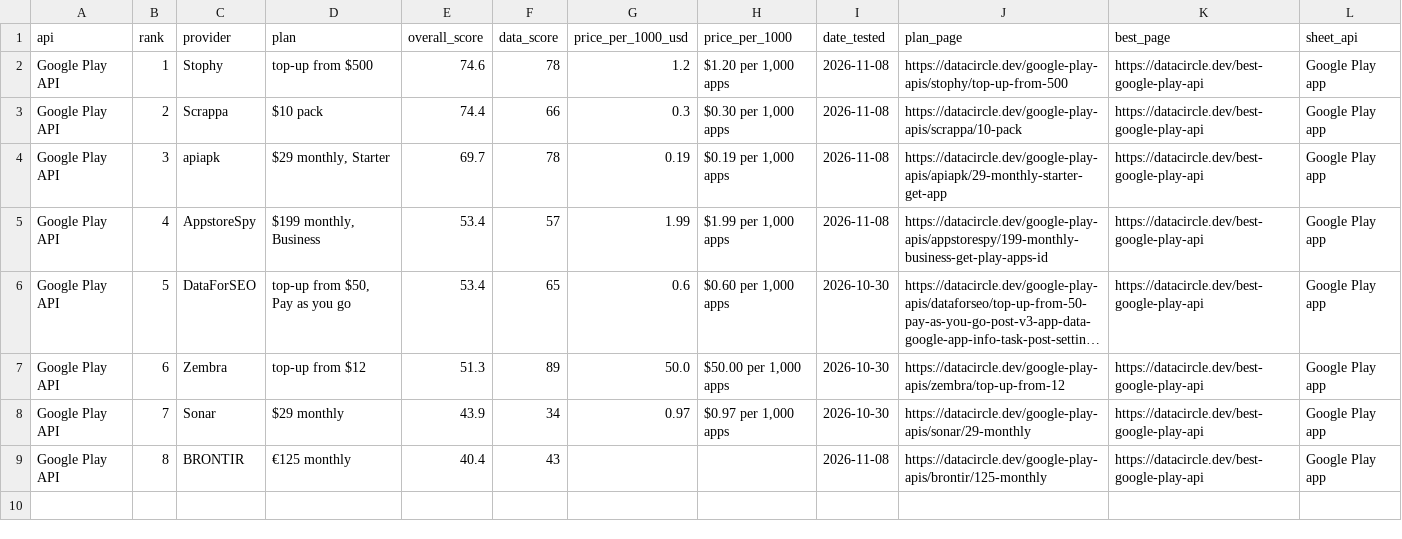
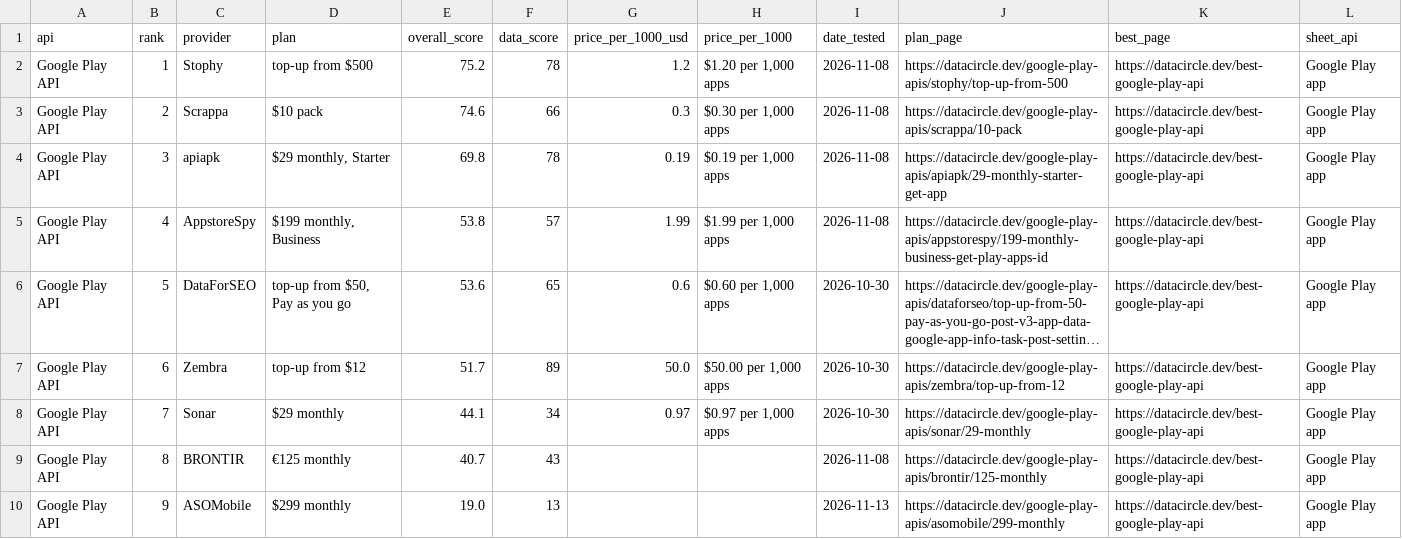
Before and after one commit to waynehamadi/best-google-play-api, a CSV file: results.csv, drawn as a sheet; long unchanged cells end in …; the diff names each change by its address in the sheet, - before the commit and + after, or states it on an @@ line.

Commit message:
Benchmark results from datacircle.dev

```diff
--- a/results.csv
+++ b/results.csv
-E2 (overall_score): 74.6
+E2 (overall_score): 75.2
-E3 (overall_score): 74.4
+E3 (overall_score): 74.6
-E4 (overall_score): 69.7
+E4 (overall_score): 69.8
-E5 (overall_score): 53.4
+E5 (overall_score): 53.8
-E6 (overall_score): 53.4
+E6 (overall_score): 53.6
-E7 (overall_score): 51.3
+E7 (overall_score): 51.7
-E8 (overall_score): 43.9
+E8 (overall_score): 44.1
-E9 (overall_score): 40.4
+E9 (overall_score): 40.7
+row 10: Google Play API | 9 | ASOMobile | $299 monthly | 19.0 | 13 |  |  | 2026-11-13 | https://datacircle.dev/google-play-apis/asomobile/299-monthly | https://datacircle.dev/best-google-play-api | Google Play app
```
Also changed, not shown: 1 other file.
